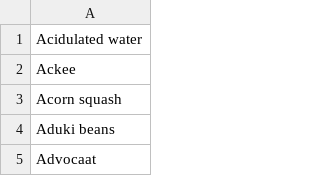
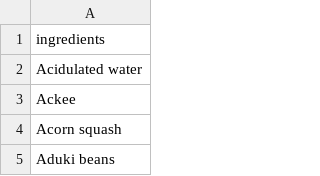
Before and after one commit to kaylaxu15/pantry_2_plate, a CSV file: webscraping/output/ingredients_list.csv, drawn as a sheet; only a part is shown; the shorter side is filled out with more unchanged rows.

Commit message:
Titled Ingredients List

```diff
--- a/webscraping/output/ingredients_list.csv
+++ b/webscraping/output/ingredients_list.csv
@@ -1 +1,2 @@
+ingredients
 Acidulated water
```
